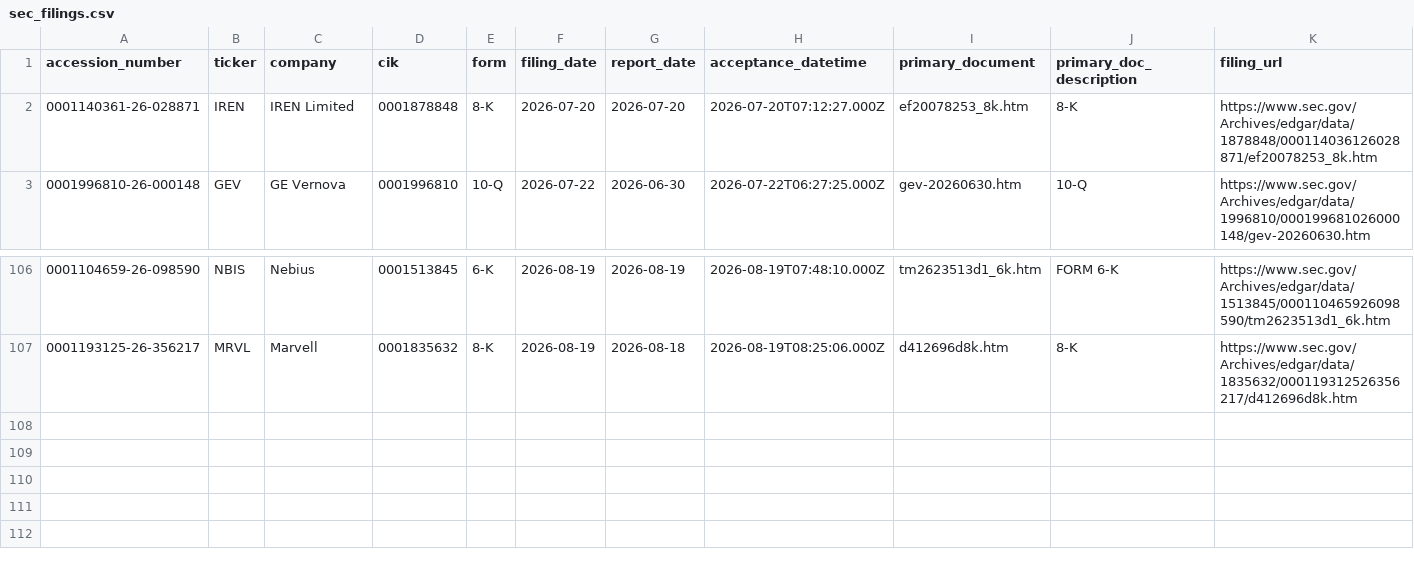
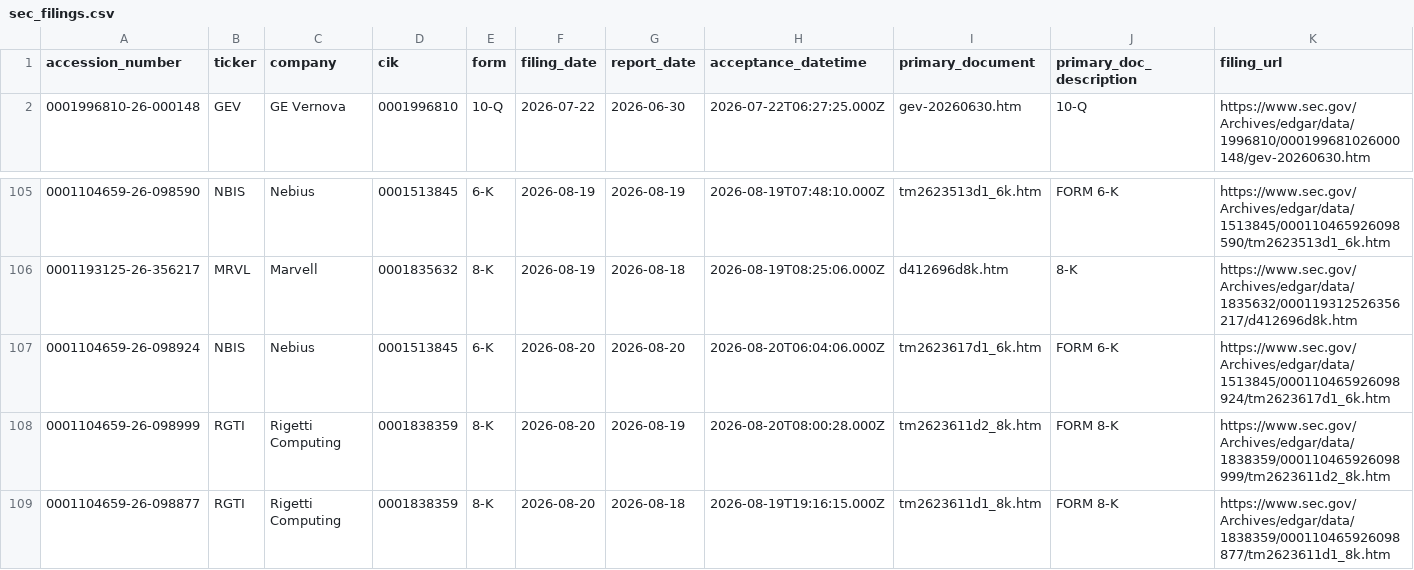
Before and after one commit to GhcFrank/investment-os, a CSV file: data/events/sec_filings.csv, drawn as a sheet; only a part is shown, gaps mark what is left out; removed rows and columns are numbered as before the commit, all else as after; rows hold the shown columns only; the diff names each change by its address in the sheet, - before the commit and + after, or states it on an @@ line.

```diff
--- a/data/events/sec_filings.csv
+++ b/data/events/sec_filings.csv
-row 2: 0001140361-26-028871 | IREN | IREN Limited | 0001878848 | 8-K | 2026-07-20 | 2026-07-20 | 2026-07-20T07:12:27.000Z | ef20078253_8k.htm | 8-K | https://www.sec.gov/Archives/edgar/data/1878848/000114036126028871/ef20078253_8k.htm
+row 107: 0001104659-26-098924 | NBIS | Nebius | 0001513845 | 6-K | 2026-08-20 | 2026-08-20 | 2026-08-20T06:04:06.000Z | tm2623617d1_6k.htm | FORM 6-K | https://www.sec.gov/Archives/edgar/data/1513845/000110465926098924/tm2623617d1_6k.htm
+row 108: 0001104659-26-098999 | RGTI | Rigetti Computing | 0001838359 | 8-K | 2026-08-20 | 2026-08-19 | 2026-08-20T08:00:28.000Z | tm2623611d2_8k.htm | FORM 8-K | https://www.sec.gov/Archives/edgar/data/1838359/000110465926098999/tm2623611d2_8k.htm
+row 109: 0001104659-26-098877 | RGTI | Rigetti Computing | 0001838359 | 8-K | 2026-08-20 | 2026-08-18 | 2026-08-19T19:16:15.000Z | tm2623611d1_8k.htm | FORM 8-K | https://www.sec.gov/Archives/edgar/data/1838359/000110465926098877/tm2623611d1_8k.htm
```
Also changed, not shown: data/events/sec_alert_history.csv, data/market_data/gpu_cloud_market_fetch_log.csv, 40 other files.
